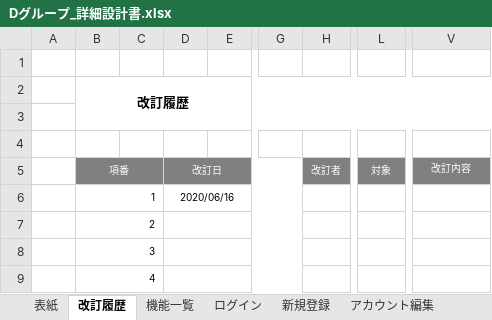
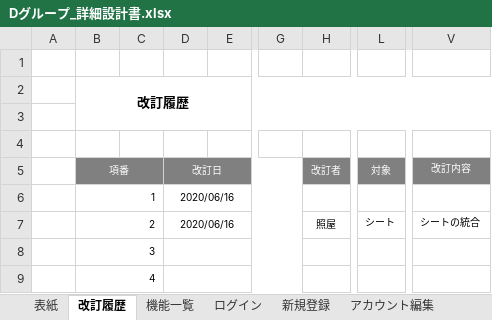
Before and after one commit to miyagiryusei/Excel, an Excel workbook: Dグループ_詳細設計書.xlsx, sheet 改訂履歴, drawn as a sheet; only a part is shown, gaps mark what is left out; values as stored, in another font and other column widths than the file's, no borders; the diff names each change by its address in the sheet, - before the commit and + after, or states it on an @@ line.

```diff
--- a/Dグループ_詳細設計書.xlsx (sheet 改訂履歴)
+++ b/Dグループ_詳細設計書.xlsx (sheet 改訂履歴)
-D7 (改訂日): (empty)
+D7 (改訂日): 2020/06/16
-H7 (改訂者): (empty)
+H7 (改訂者): 照屋
-L7 (対象): (empty)
+L7 (対象): シート
-V7 (改訂内容): (empty)
+V7 (改訂内容): シートの統合
```
Also changed, not shown: sheet 新規登録, sheet ランキング, sheet ブラックジャック, sheet アイテムショップ, sheet アイテムリスト, sheet ポーカー, 3 more sheets, other sheet tabs, charts or pictures.
